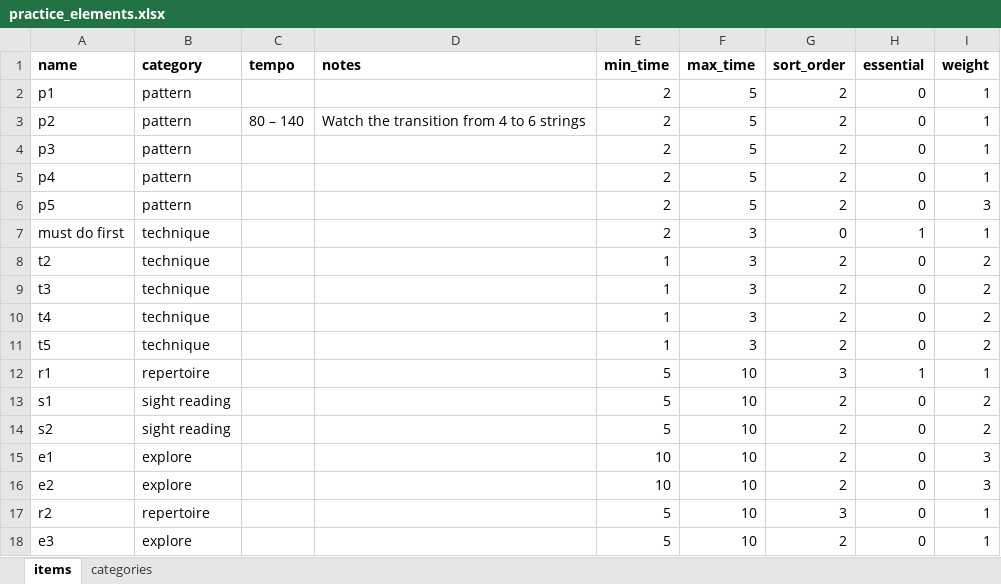
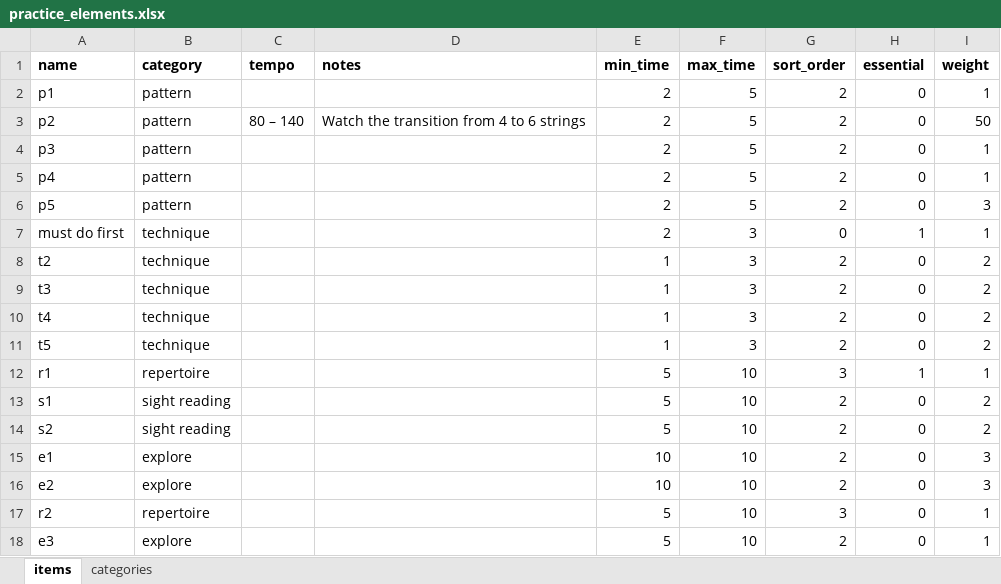
Before and after one commit to DC23/practice-randomiser, an Excel workbook: practice_elements.xlsx, sheet items, drawn as a sheet; values as stored, in another font and other column widths than the file's, no borders; the diff names each change by its address in the sheet, - before the commit and + after, or states it on an @@ line.

```diff
--- a/practice_elements.xlsx (sheet items)
+++ b/practice_elements.xlsx (sheet items)
-I3 (weight): 1
+I3 (weight): 50
```
Also changed, not shown: charts or pictures, 1 other file.
